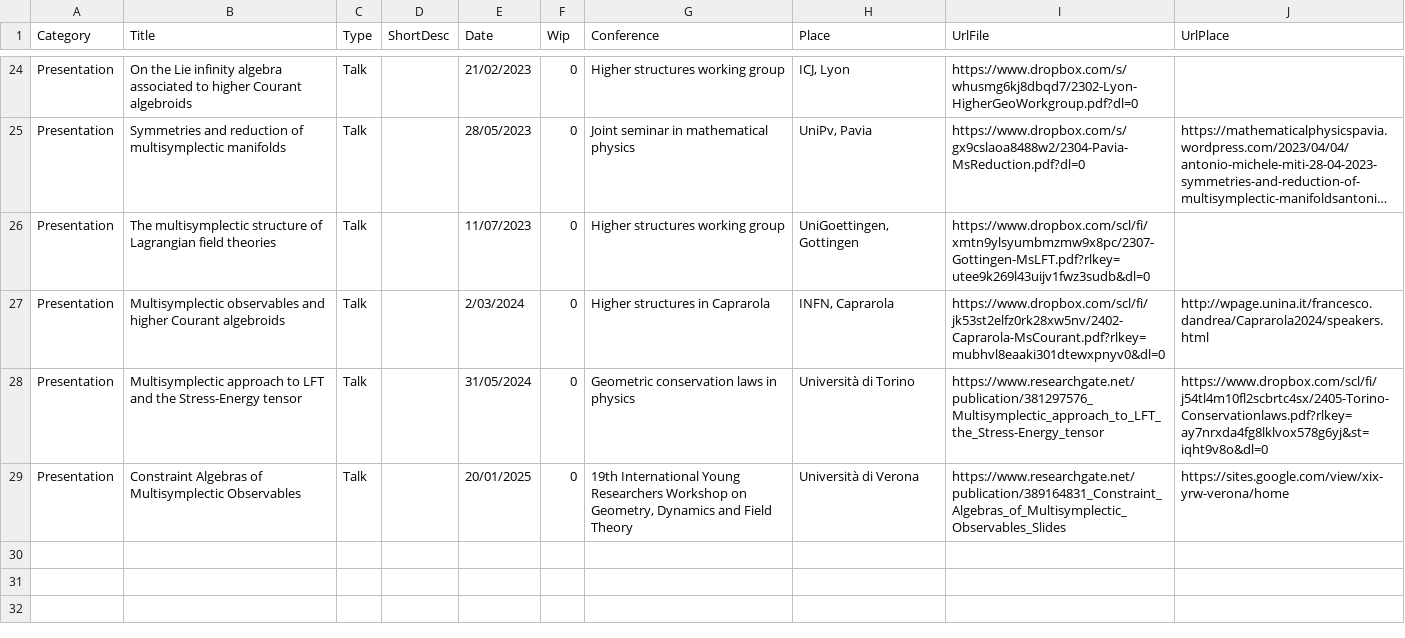
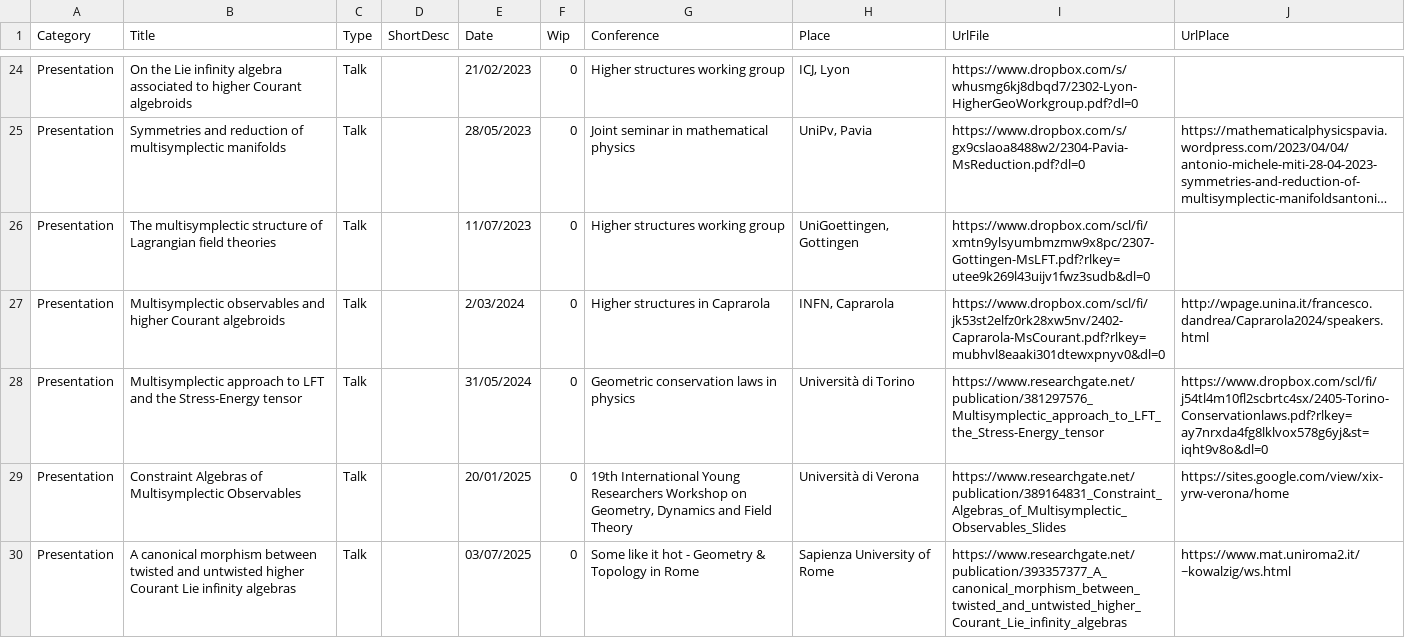
Before and after one commit to MasterToninus/MasterToninus.github.io, a CSV file: data/material.csv, drawn as a sheet; only a part is shown, gaps mark what is left out; long unchanged cells end in …; the diff names each change by its address in the sheet, - before the commit and + after, or states it on an @@ line.

Commit message:
Last talk - updates

```diff
--- a/data/material.csv
+++ b/data/material.csv
+row 30: Presentation | A canonical morphism between twisted and untwisted higher Courant Lie infinity algebras | Talk |  | 03/07/2025 | 0 | Some like it hot - Geometry & Topology in Rome | Sapienza University of Rome | https://www.researchgate.net/publication/393357377_A_canonical_morphism_between_twisted_and_untwisted_higher_Courant_Lie_infinity_algebras | https://www.mat.uniroma2.it/~kowalzig/ws.html
```
Also changed, not shown: 2 other files.
